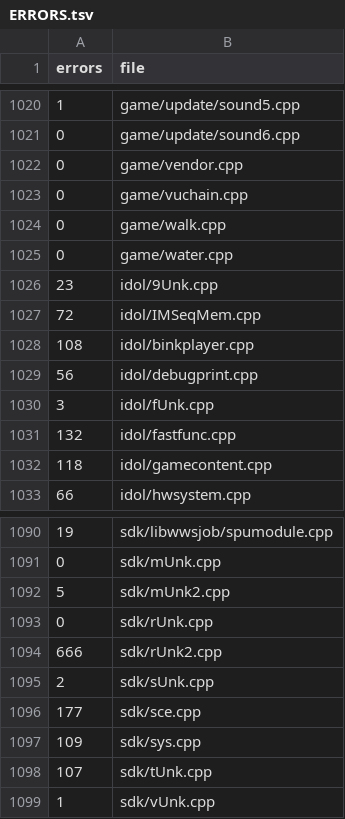
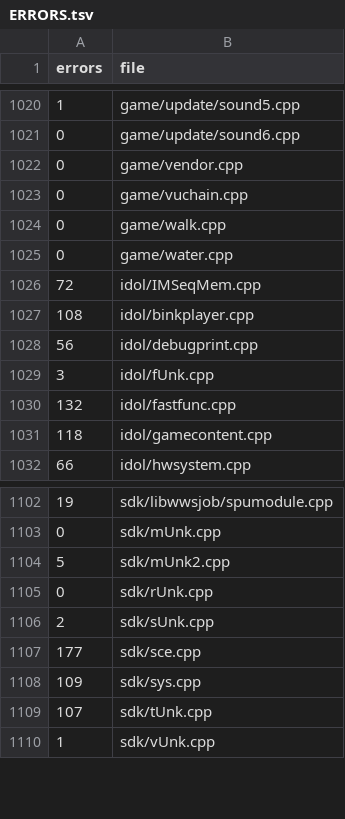
Before and after one commit to Clou67/thedecompfromhell, a TSV file: ERRORS.tsv, drawn as a sheet; only a part is shown, gaps mark what is left out; removed rows and columns are numbered as before the commit, all else as after; the diff covers the shown part only; the diff names each change by its address in the sheet, - before the commit and + after, or states it on an @@ line.

```diff
--- a/ERRORS.tsv
+++ b/ERRORS.tsv
-row 1026: 23 | idol/9Unk.cpp
-row 1094: 666 | sdk/rUnk2.cpp
```
Also changed, not shown: 15 added rows, 2 removed rows and 2 edited cells elsewhere in this file, tools/overrides.tsv, 30 other files.
